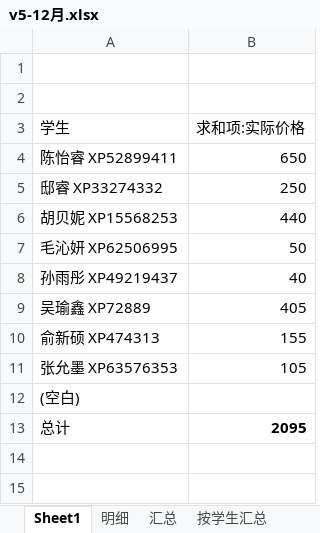
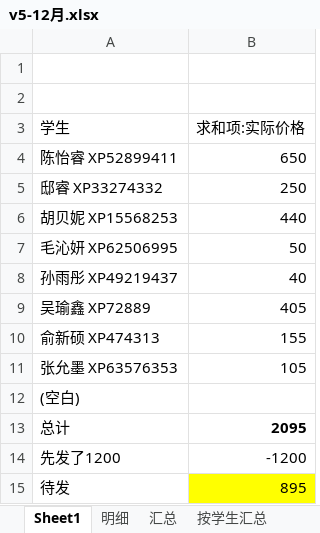
Before and after one commit to lichanping/studyEN, an Excel workbook: temp/结账历史/2025年/v5-12月.xlsx, sheet Sheet1, drawn as a sheet; values as stored, in another font and other column widths than the file's, no borders; the diff names each change by its address in the sheet, - before the commit and + after, or states it on an @@ line.

```diff
--- a/temp/结账历史/2025年/v5-12月.xlsx (sheet Sheet1)
+++ b/temp/结账历史/2025年/v5-12月.xlsx (sheet Sheet1)
+row 14: 先发了1200 | -1200
+row 15: 待发 | 895
```
Also changed, not shown: 1 other file.
